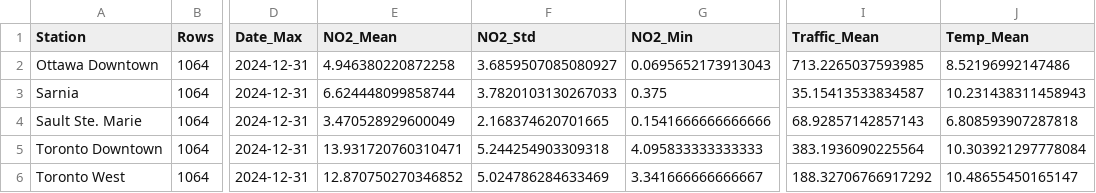
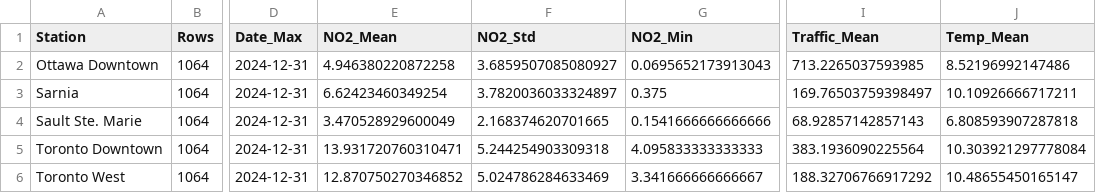
Before and after one commit to LoveraLokeswara/Traffic-and-Air-Quality-Analysis, a CSV file: results/eda_summary_statistics.csv, drawn as a sheet; only a part is shown, gaps mark what is left out; the diff names each change by its address in the sheet, - before the commit and + after, or states it on an @@ line.

```diff
--- a/results/eda_summary_statistics.csv
+++ b/results/eda_summary_statistics.csv
-E3 (NO2_Mean): 6.624448099858744
+E3 (NO2_Mean): 6.62423460349254
-F3 (NO2_Std): 3.7820103130267033
+F3 (NO2_Std): 3.7820036033324897
-I3 (Traffic_Mean): 35.15413533834587
+I3 (Traffic_Mean): 169.76503759398497
-J3 (Temp_Mean): 10.231438311458943
+J3 (Temp_Mean): 10.10926666717211
```
Also changed, not shown: data/data_clean/cleaned_data_sarnia.csv, results/all_model_results.csv, 32 other files.
